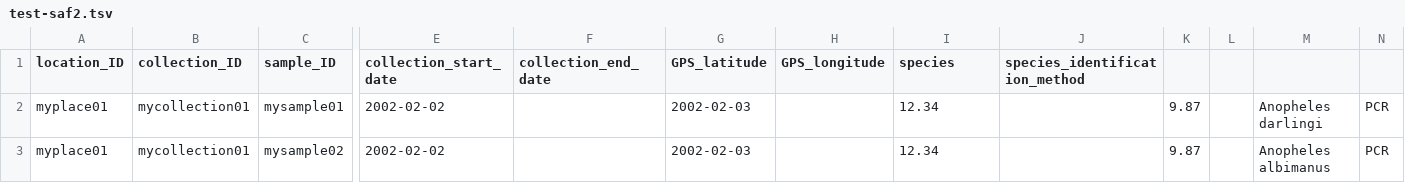
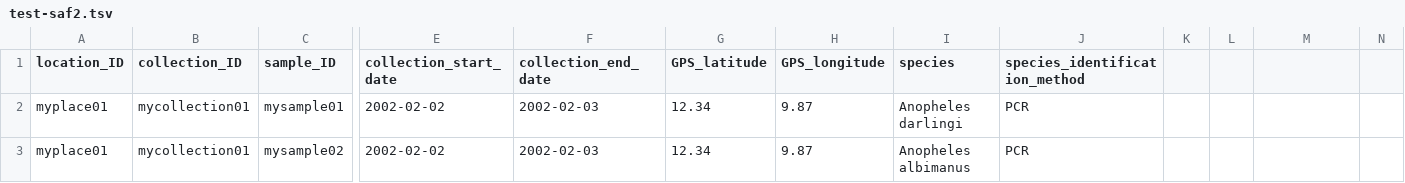
Before and after one commit to VEuPathDB/SimpleAbundanceFormat, a TSV file: test-saf2.tsv, drawn as a sheet; only a part is shown, gaps mark what is left out; the diff names each change by its address in the sheet, - before the commit and + after, or states it on an @@ line.

Commit message:
almost ready to handle term values

```diff
--- a/test-saf2.tsv
+++ b/test-saf2.tsv
-F2:F3 (collection_end_date): (empty)
+F2:F3 (collection_end_date): 2002-02-03
-G2:G3 (GPS_latitude): 2002-02-03
+G2:G3 (GPS_latitude): 12.34
-H2:H3 (GPS_longitude): (empty)
+H2:H3 (GPS_longitude): 9.87
-I2 (species): 12.34
+I2 (species): Anopheles darlingi
-J2:J3 (species_identification_method): (empty)
+J2:J3 (species_identification_method): PCR
-K2:K3: 9.87
+K2:K3: (empty)
-M2: Anopheles darlingi
+M2: (empty)
-N2:N3: PCR
+N2:N3: (empty)
-I3 (species): 12.34
+I3 (species): Anopheles albimanus
-M3: Anopheles albimanus
+M3: (empty)
```
Also changed, not shown: 2 other files.
